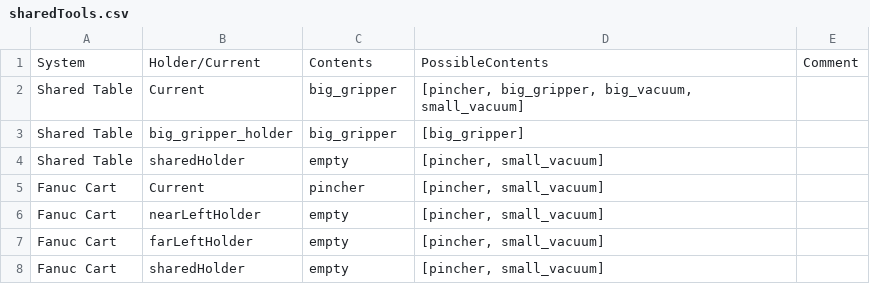
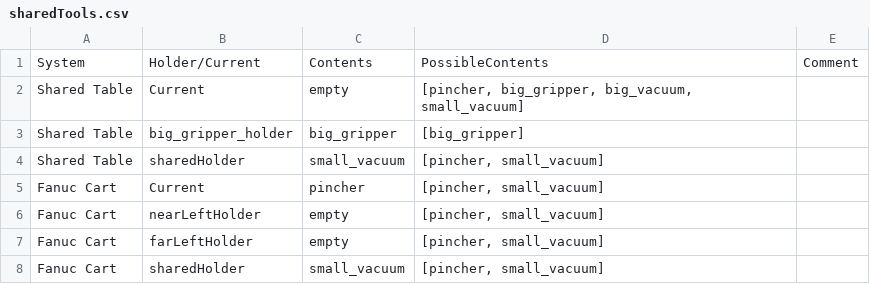
Before and after one commit to wshackle/aprs-framework, a CSV file: example_settings/multiple_simulated_systems_settings/sharedTools.csv, drawn as a sheet.

```diff
--- a/example_settings/multiple_simulated_systems_settings/sharedTools.csv
+++ b/example_settings/multiple_simulated_systems_settings/sharedTools.csv
@@ -1,5 +1,5 @@
 System,Holder/Current,Contents,PossibleContents,Comment
-Shared Table,Current,big_gripper,"[pincher, big_gripper, big_vacuum, small_vacuum]",
+Shared Table,Current,empty,"[pincher, big_gripper, big_vacuum, small_vacuum]",
 Shared Table,big_gripper_holder,big_gripper,[big_gripper],
-Shared Table,sharedHolder,empty,"[pincher, small_vacuum]",
+Shared Table,sharedHolder,small_vacuum,"[pincher, small_vacuum]",
 Fanuc Cart,Current,pincher,"[pincher, small_vacuum]",
@@ -7,2 +7,2 @@ Fanuc Cart,nearLeftHolder,empty,"[pincher, small_vacuum]",
 Fanuc Cart,farLeftHolder,empty,"[pincher, small_vacuum]",
-Fanuc Cart,sharedHolder,empty,"[pincher, small_vacuum]",
+Fanuc Cart,sharedHolder,small_vacuum,"[pincher, small_vacuum]",
```
Also changed, not shown: example_settings/multiple_simulated_systems_settings/multisim9.csv, example_settings/multiple_simulated_systems_settings/simulated_fanuc/simulated_fanuc_properties_actionsToCrclProperties.txt.toolHolderContents.csv, 22 other files.
